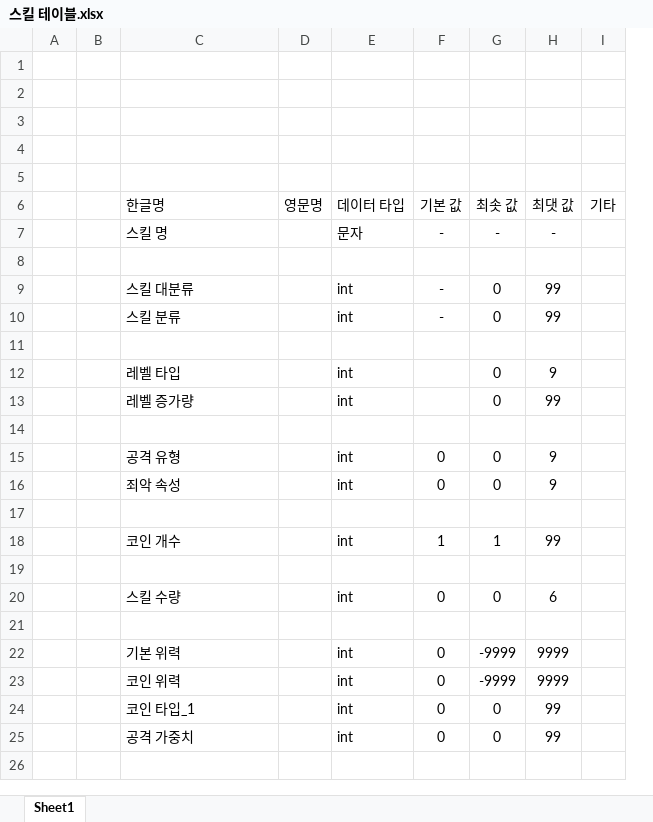
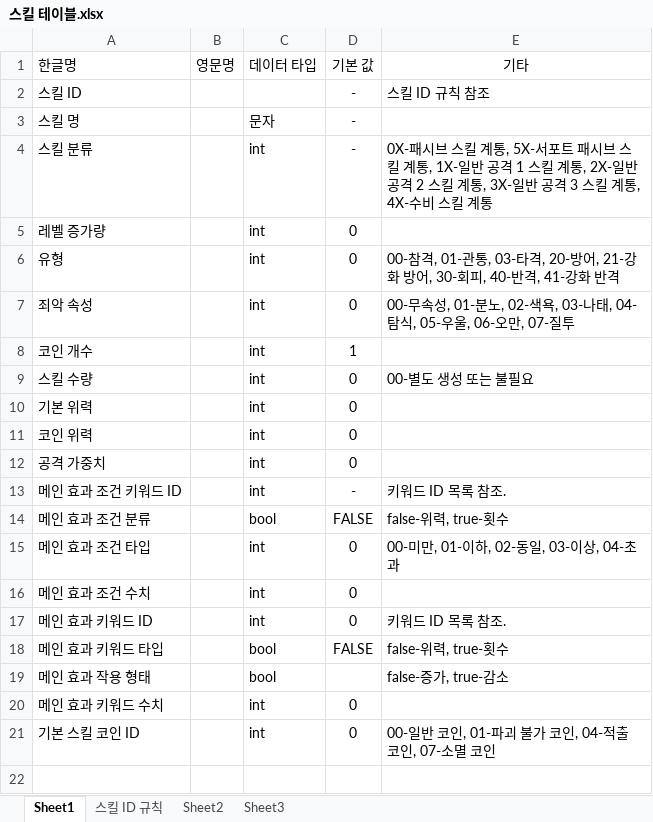
Before and after one commit to yjk0401/unityenginebasic_9th, an Excel workbook: 기획/림버스 컴퍼니/스킬 테이블.xlsx, sheet Sheet1, drawn as a sheet; only a part is shown; values as stored, in another font and other column widths than the file's, no borders; removed rows and columns are numbered as before the commit, all else as after; the diff covers the shown part only; the diff names each change by its address in the sheet, - before the commit and + after, or states it on an @@ line.

Commit message:
04/23

```diff
--- a/기획/림버스 컴퍼니/스킬 테이블.xlsx (sheet Sheet1)
+++ b/기획/림버스 컴퍼니/스킬 테이블.xlsx (sheet Sheet1)
+sheet tab: 스킬 ID 규칙
+sheet tab: Sheet2
+sheet tab: Sheet3
-column A, empty
-column B, empty
-column G, rows 6-7: 최솟 값 | -; row 10: 0; row 13: 0; rows 15-16: 0 | 0; row 18: 1; row 20: 0; rows 22-23: -9999 | -9999; row 25: 0
-column H, rows 6-7: 최댓 값 | -; row 10: 99; row 13: 99; rows 15-16: 9 | 9; row 18: 99; row 20: 6; rows 22-23: 9999 | 9999; row 25: 99
-column I, row 6: 기타
+column E, row 1: 기타; rows 4-9: 0X-패시브 스킬 계통, 5X-서포트 패시브 스킬 계통, 1X-일반 공격 1 스킬 계통, 2X-일반 공격 2 스킬 계통, 3X-일반 공격 3 스킬 계통, 4X-수비 스킬 계통 |  | 00-참격, 01-관통, 03-타격, 20-방어, 21-강화 방어, 30-회피, 40-반격, 41-강화 반격 | 00-무속성, 01-분노, 02-색욕, 03-나태, 04-탐식, 05-우울, 06-오만, 07-질투 |  | 00-별도 생성 또는 불필요
-row 1: (empty)
-row 2: (empty)
-row 3: (empty)
-row 4: (empty)
-row 5: (empty)
+row 2: 스킬 ID |  |  | - | 스킬 ID 규칙 참조
-row 8: (empty)
-row 9:  |  | 스킬 대분류 |  | int | - | 0 | 99
-row 11: (empty)
-row 12:  |  | 레벨 타입 |  | int |  | 0 | 9
-D5: (empty)
+D5: 0
-row 14: (empty)
-A6: 공격 유형
+A6: 유형
-row 17: (empty)
-row 19: (empty)
-row 21: (empty)
-row 24:  |  | 코인 타입_1 |  | int | 0 | 0 | 99
+row 13: 메인 효과 조건 키워드 ID |  | int | - | 키워드 ID 목록 참조.
+row 14: 메인 효과 조건 분류 |  | bool | FALSE | false-위력, true-횟수
+row 15: 메인 효과 조건 타입 |  | int | 0 | 00-미만, 01-이하, 02-동일, 03-이상, 04-초과
+row 16: 메인 효과 조건 수치 |  | int | 0
@@ row 35 moved to row 17: 메인 효과 키워드 ID @@
+row 18: 메인 효과 키워드 타입 |  | bool | FALSE | false-위력, true-횟수
+row 19: 메인 효과 작용 형태 |  | bool |  | false-증가, true-감소
@@ row 37 moved to row 20: 메인 효과 키워드 수치 @@
+row 21: 기본 스킬 코인 ID |  | int | 0 | 00-일반 코인, 01-파괴 불가 코인, 04-적출 코인, 07-소멸 코인
```
Also changed, not shown: 15 removed rows and 1 edited cell elsewhere in this sheet.
